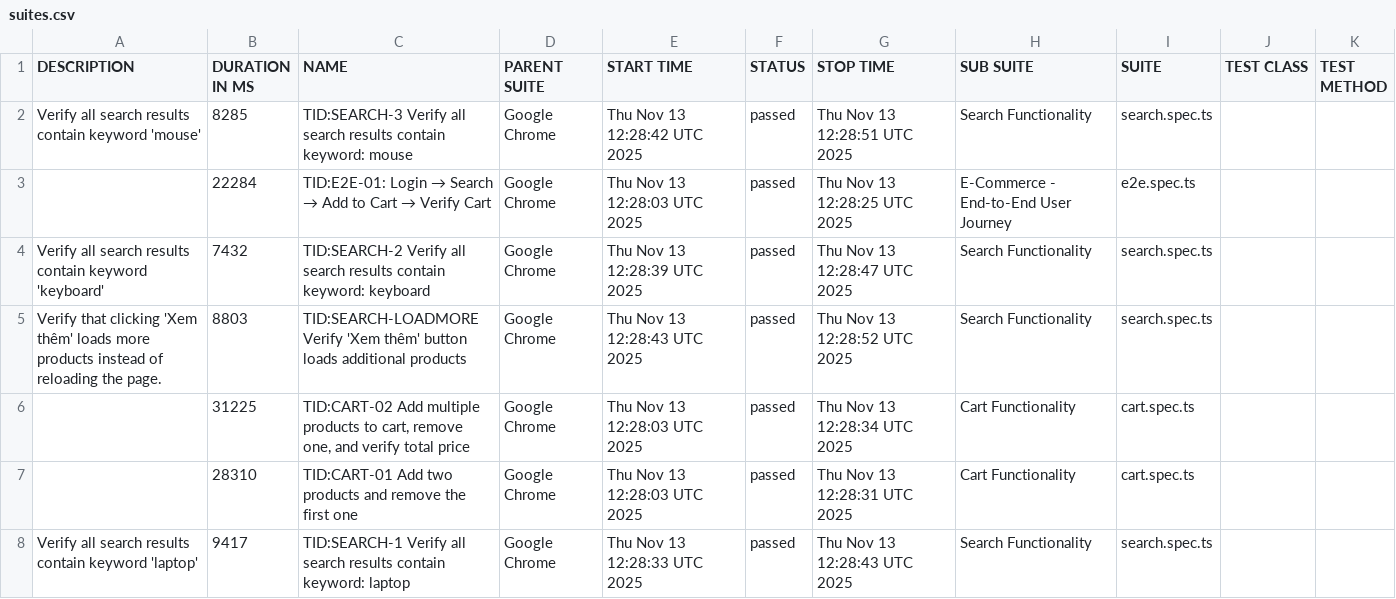
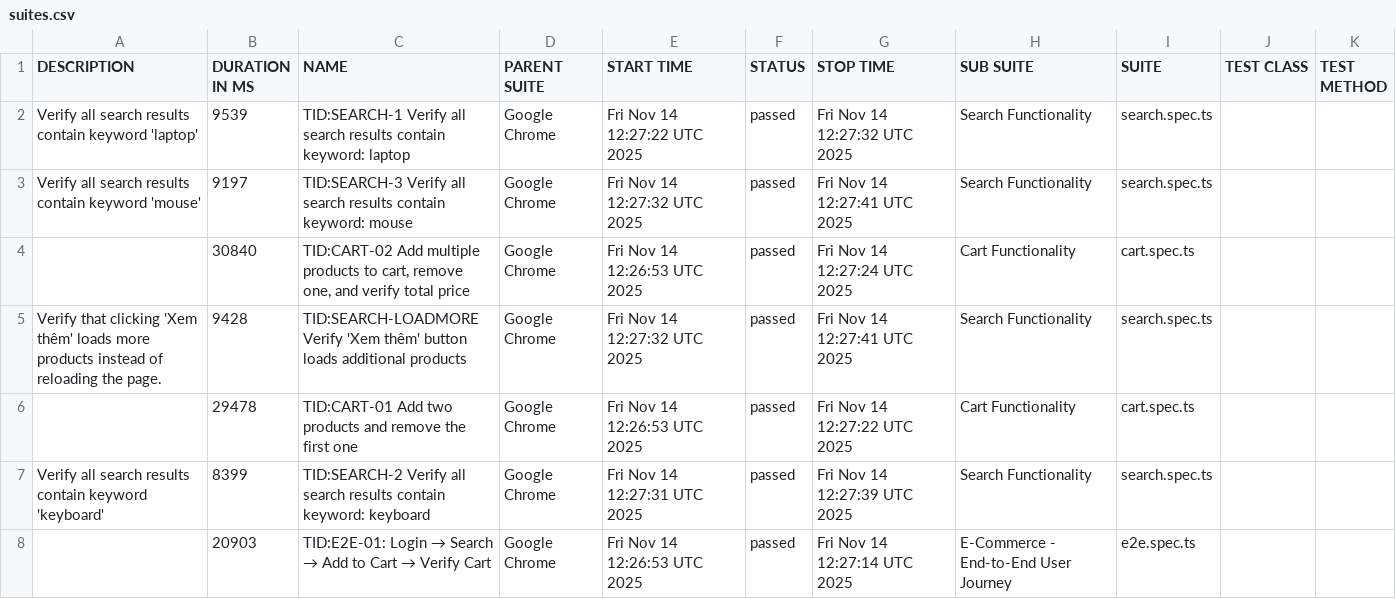
Before and after one commit to backquang127/tncstore-automation, a CSV file: data/suites.csv, drawn as a sheet.

```diff
--- a/data/suites.csv
+++ b/data/suites.csv
@@ -1,8 +1,8 @@
 "DESCRIPTION","DURATION IN MS","NAME","PARENT SUITE","START TIME","STATUS","STOP TIME","SUB SUITE","SUITE","TEST CLASS","TEST METHOD"
-"Verify all search results contain keyword 'mouse'","8285","TID:SEARCH-3 Verify all search results contain keyword: mouse","Google Chrome","Thu Nov 13 12:28:42 UTC 2025","passed","Thu Nov 13 12:28:51 UTC 2025","Search Functionality","search.spec.ts","",""
-"","22284","TID:E2E-01: Login → Search → Add to Cart → Verify Cart","Google Chrome","Thu Nov 13 12:28:03 UTC 2025","passed","Thu Nov 13 12:28:25 UTC 2025","E-Commerce - End-to-End User Journey","e2e.spec.ts","",""
-"Verify all search results contain keyword 'keyboard'","7432","TID:SEARCH-2 Verify all search results contain keyword: keyboard","Google Chrome","Thu Nov 13 12:28:39 UTC 2025","passed","Thu Nov 13 12:28:47 UTC 2025","Search Functionality","search.spec.ts","",""
-"Verify that clicking 'Xem thêm' loads more products instead of reloading the page.","8803","TID:SEARCH-LOADMORE Verify 'Xem thêm' button loads additional products","Google Chrome","Thu Nov 13 12:28:43 UTC 2025","passed","Thu Nov 13 12:28:52 UTC 2025","Search Functionality","search.spec.ts","",""
-"","31225","TID:CART-02 Add multiple products to cart, remove one, and verify total price","Google Chrome","Thu Nov 13 12:28:03 UTC 2025","passed","Thu Nov 13 12:28:34 UTC 2025","Cart Functionality","cart.spec.ts","",""
-"","28310","TID:CART-01 Add two products and remove the first one","Google Chrome","Thu Nov 13 12:28:03 UTC 2025","passed","Thu Nov 13 12:28:31 UTC 2025","Cart Functionality","cart.spec.ts","",""
-"Verify all search results contain keyword 'laptop'","9417","TID:SEARCH-1 Verify all search results contain keyword: laptop","Google Chrome","Thu Nov 13 12:28:33 UTC 2025","passed","Thu Nov 13 12:28:43 UTC 2025","Search Functionality","search.spec.ts","",""
+"Verify all search results contain keyword 'laptop'","9539","TID:SEARCH-1 Verify all search results contain keyword: laptop","Google Chrome","Fri Nov 14 12:27:22 UTC 2025","passed","Fri Nov 14 12:27:32 UTC 2025","Search Functionality","search.spec.ts","",""
+"Verify all search results contain keyword 'mouse'","9197","TID:SEARCH-3 Verify all search results contain keyword: mouse","Google Chrome","Fri Nov 14 12:27:32 UTC 2025","passed","Fri Nov 14 12:27:41 UTC 2025","Search Functionality","search.spec.ts","",""
+"","30840","TID:CART-02 Add multiple products to cart, remove one, and verify total price","Google Chrome","Fri Nov 14 12:26:53 UTC 2025","passed","Fri Nov 14 12:27:24 UTC 2025","Cart Functionality","cart.spec.ts","",""
+"Verify that clicking 'Xem thêm' loads more products instead of reloading the page.","9428","TID:SEARCH-LOADMORE Verify 'Xem thêm' button loads additional products","Google Chrome","Fri Nov 14 12:27:32 UTC 2025","passed","Fri Nov 14 12:27:41 UTC 2025","Search Functionality","search.spec.ts","",""
+"","29478","TID:CART-01 Add two products and remove the first one","Google Chrome","Fri Nov 14 12:26:53 UTC 2025","passed","Fri Nov 14 12:27:22 UTC 2025","Cart Functionality","cart.spec.ts","",""
+"Verify all search results contain keyword 'keyboard'","8399","TID:SEARCH-2 Verify all search results contain keyword: keyboard","Google Chrome","Fri Nov 14 12:27:31 UTC 2025","passed","Fri Nov 14 12:27:39 UTC 2025","Search Functionality","search.spec.ts","",""
+"","20903","TID:E2E-01: Login → Search → Add to Cart → Verify Cart","Google Chrome","Fri Nov 14 12:26:53 UTC 2025","passed","Fri Nov 14 12:27:14 UTC 2025","E-Commerce - End-to-End User Journey","e2e.spec.ts","",""
```
Also changed, not shown: 30 other files.
